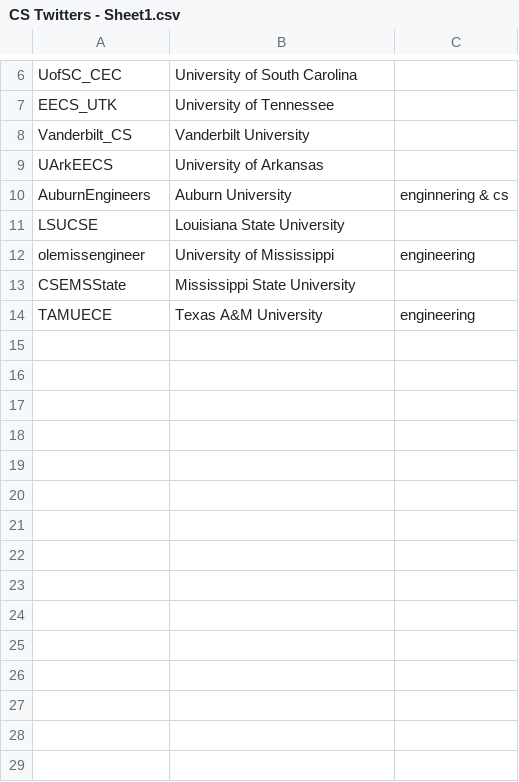
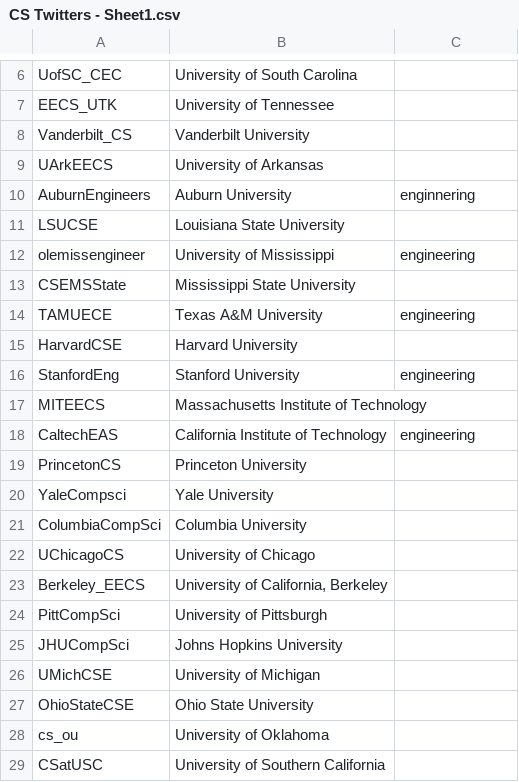
Before and after one commit to tefreeman/TideTweetMetrics, a CSV file: crawler/CS Twitters - Sheet1.csv, drawn as a sheet; only a part is shown, gaps mark what is left out; the diff covers the shown part only.

Commit message:
Added CS Twitter Acc

```diff
--- a/crawler/CS Twitters - Sheet1.csv
+++ b/crawler/CS Twitters - Sheet1.csv
@@ -9,3 +9,3 @@ Vanderbilt_CS,Vanderbilt University,
 UArkEECS,University of Arkansas,
-AuburnEngineers,Auburn University,enginnering  & cs
+AuburnEngineers,Auburn University,enginnering
 LSUCSE,Louisiana State University,
@@ -14 +14,16 @@ CSEMSState,Mississippi State University,
 TAMUECE,Texas A&M University,engineering
+HarvardCSE,Harvard University,
+StanfordEng,Stanford University,engineering
+MITEECS,Massachusetts Institute of Technology,
+CaltechEAS,California Institute of Technology,engineering
+PrincetonCS,Princeton University,
+YaleCompsci,Yale University,
+ColumbiaCompSci,Columbia University,
+UChicagoCS,University of Chicago,
+Berkeley_EECS,"University of California, Berkeley",
+PittCompSci,University of Pittsburgh,
+JHUCompSci,Johns Hopkins University,
+UMichCSE,University of Michigan,
+OhioStateCSE,Ohio State University,
+cs_ou,University of Oklahoma,
+CSatUSC,University of Southern California,
```
Also changed, not shown: 14 added rows elsewhere in this file.
